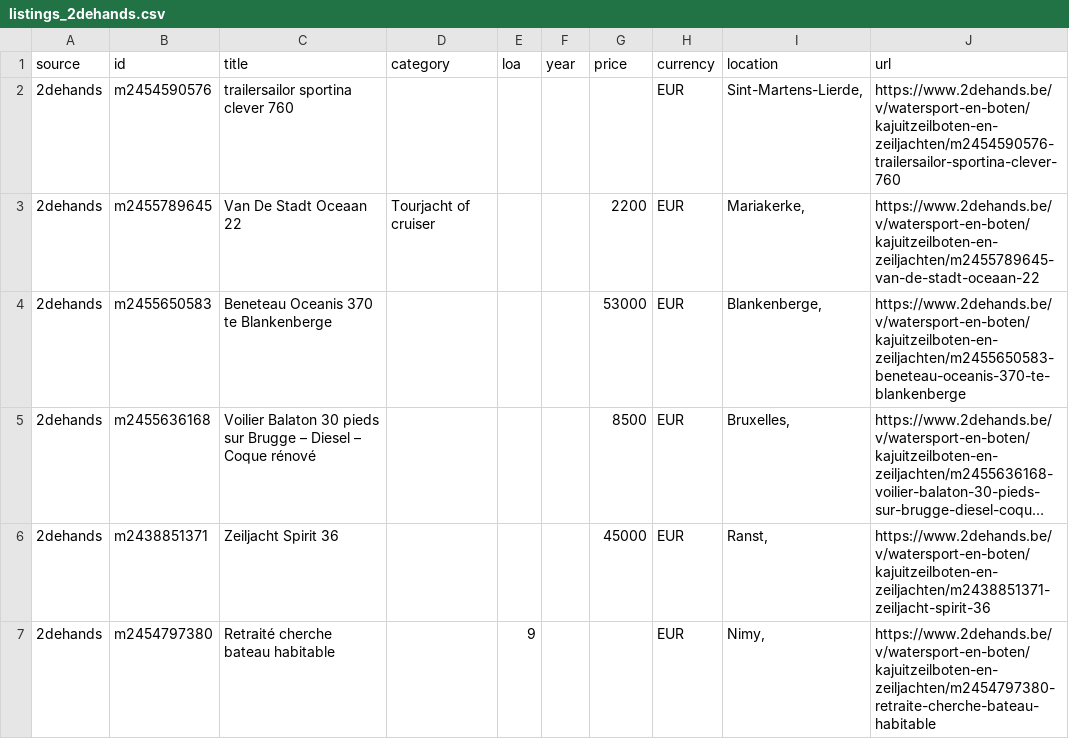
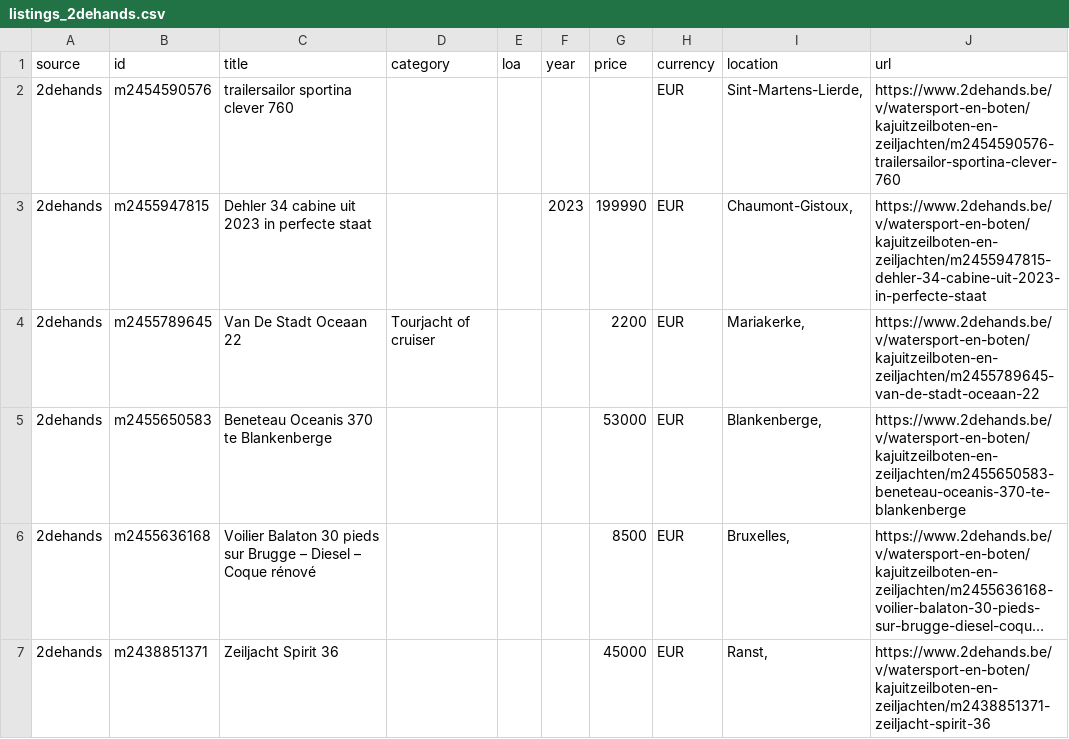
Before and after one commit to mcprins/boat-per-buck, a CSV file: data/listings_2dehands.csv, drawn as a sheet; only a part is shown; the shorter side is filled out with more unchanged rows; long unchanged cells end in …; the diff covers the shown part only.

```diff
--- a/data/listings_2dehands.csv
+++ b/data/listings_2dehands.csv
@@ -2,2 +2,3 @@ source,id,title,category,loa,year,price,currency,location,url
 2dehands,m2454590576,trailersailor sportina clever 760,,,,,EUR,"Sint-Martens-Lierde, ",https://www.2dehands.be/v/watersport-en-boten/kajuitzeilboten-en-zeiljachten/m2454590576-trailersailor-sportina-clever-760
+2dehands,m2455947815,Dehler 34 cabine uit 2023 in perfecte staat,,,2023,199990,EUR,"Chaumont-Gistoux, ",https://www.2dehands.be/v/watersport-en-boten/kajuitzeilboten-en-zeiljachten/m2455947815-dehler-34-cabine-uit-2023-in-perfecte-staat
 2dehands,m2455789645,Van De Stadt Oceaan 22,Tourjacht of cruiser,,,2200,EUR,"Mariakerke, ",https://www.2dehands.be/v/watersport-en-boten/kajuitzeilboten-en-zeiljachten/m2455789645-van-de-stadt-oceaan-22
```
Also changed, not shown: 3 removed rows and 3 edited cells elsewhere in this file, data/listings_apolloduck.csv, data/listings_boat24.csv, 2 other files.
